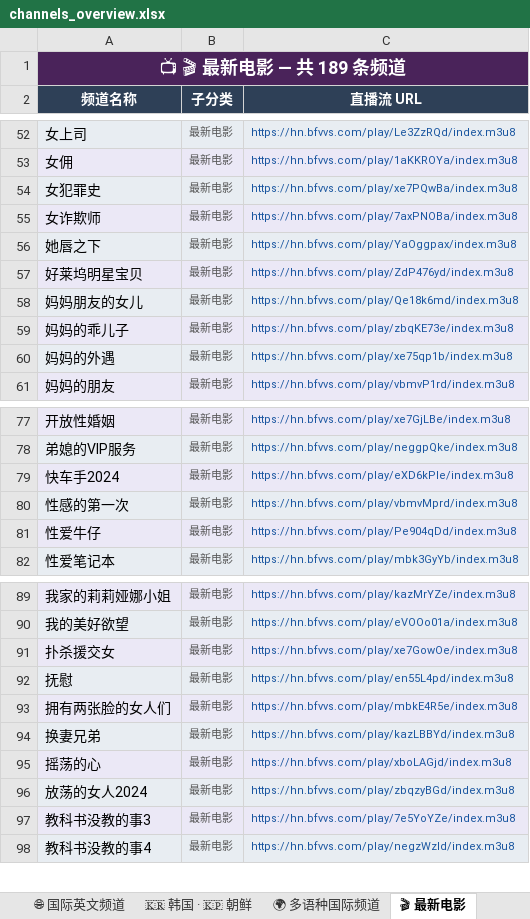
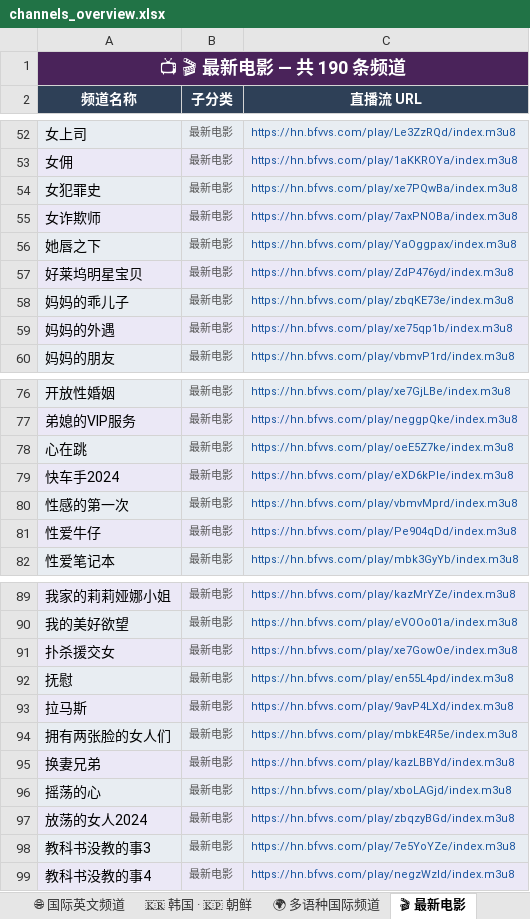
Before and after one commit to amazonjdshop/tv, an Excel workbook: channels_overview.xlsx, sheet 🎬 最新电影, drawn as a sheet; only a part is shown, gaps mark what is left out; values as stored, in another font and other column widths than the file's, no borders; removed rows and columns are numbered as before the commit, all else as after; the diff names each change by its address in the sheet, - before the commit and + after, or states it on an @@ line.

```diff
--- a/channels_overview.xlsx (sheet 🎬 最新电影)
+++ b/channels_overview.xlsx (sheet 🎬 最新电影)
-A1 (频道名称): 📺 🎬 最新电影 — 共 189 条频道
+A1 (频道名称): 📺 🎬 最新电影 — 共 190 条频道
-row 58: 妈妈朋友的女儿 | 最新电影 | https://hn.bfvvs.com/play/Qe18k6md/index.m3u8
+row 78: 心在跳 | 最新电影 | https://hn.bfvvs.com/play/oeE5Z7ke/index.m3u8
+row 93: 拉马斯 | 最新电影 | https://hn.bfvvs.com/play/9avP4LXd/index.m3u8
```
Also changed, not shown: sheet 📡 中国大陆 · 地方综合台, sheet 📡 中国大陆 · 卫视, sheet 📡 中国大陆 · 浙江, sheet 🌐 国际英文频道, sheet 📊 总览, sheet 🇭🇰 中国香港, 9 more sheets, 6 other files.
